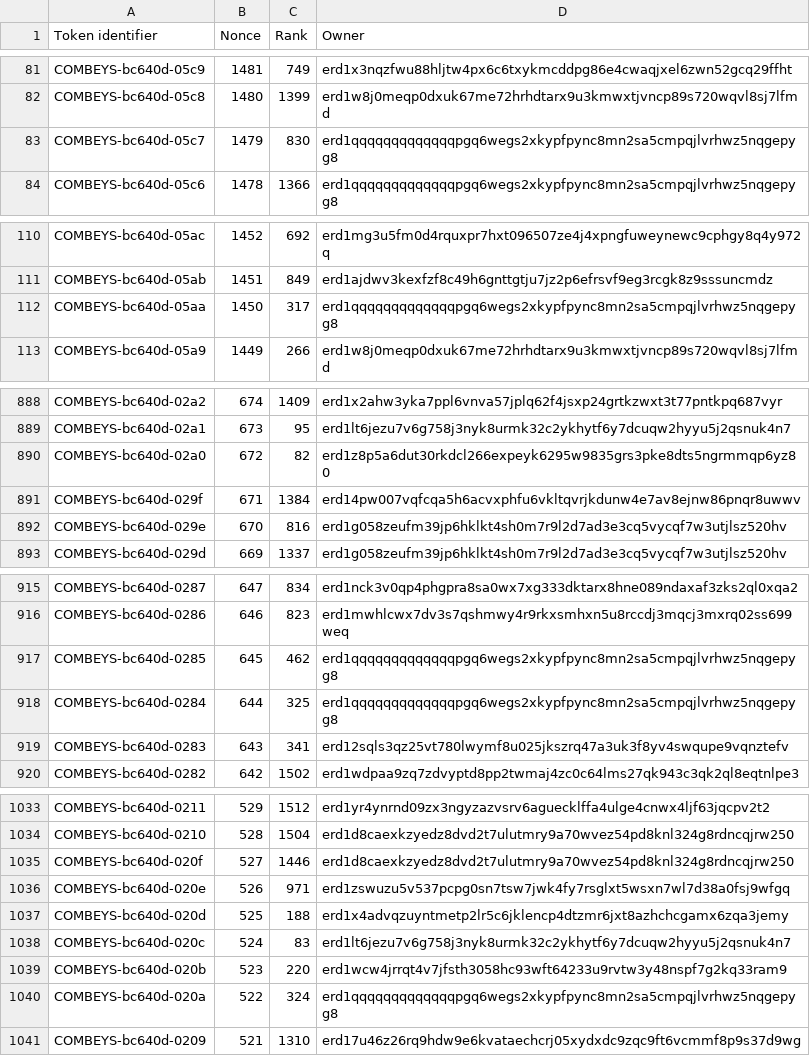
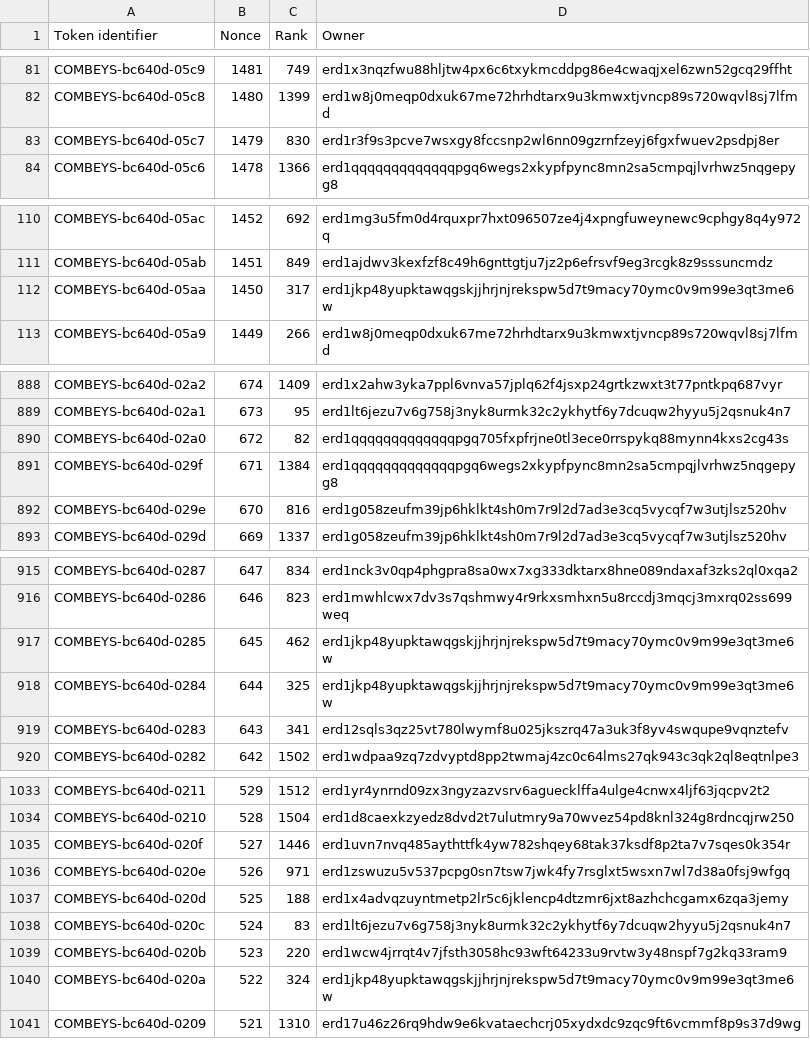
Before and after one commit to jacksmedia/hriapp, a CSV file: CombeyHolder.csv, drawn as a sheet; only a part is shown, gaps mark what is left out; the diff covers the shown part only.

```diff
--- a/CombeyHolder.csv
+++ b/CombeyHolder.csv
@@ -82,3 +82,3 @@ COMBEYS-bc640d-05c9,1481,749,erd1x3nqzfwu88hljtw4px6c6txykmcddpg86e4cwaqjxel6zwn
 COMBEYS-bc640d-05c8,1480,1399,erd1w8j0meqp0dxuk67me72hrhdtarx9u3kmwxtjvncp89s720wqvl8sj7lfmd
-COMBEYS-bc640d-05c7,1479,830,erd1qqqqqqqqqqqqqpgq6wegs2xkypfpync8mn2sa5cmpqjlvrhwz5nqgepyg8
+COMBEYS-bc640d-05c7,1479,830,erd1r3f9s3pcve7wsxgy8fccsnp2wl6nn09gzrnfzeyj6fgxfwuev2psdpj8er
 COMBEYS-bc640d-05c6,1478,1366,erd1qqqqqqqqqqqqqpgq6wegs2xkypfpync8mn2sa5cmpqjlvrhwz5nqgepyg8
@@ -111,3 +111,3 @@ COMBEYS-bc640d-05ac,1452,692,erd1mg3u5fm0d4rquxpr7hxt096507ze4j4xpngfuweynewc9cp
 COMBEYS-bc640d-05ab,1451,849,erd1ajdwv3kexfzf8c49h6gnttgtju7jz2p6efrsvf9eg3rcgk8z9sssuncmdz
-COMBEYS-bc640d-05aa,1450,317,erd1qqqqqqqqqqqqqpgq6wegs2xkypfpync8mn2sa5cmpqjlvrhwz5nqgepyg8
+COMBEYS-bc640d-05aa,1450,317,erd1jkp48yupktawqgskjjhrjnjrekspw5d7t9macy70ymc0v9m99e3qt3me6w
 COMBEYS-bc640d-05a9,1449,266,erd1w8j0meqp0dxuk67me72hrhdtarx9u3kmwxtjvncp89s720wqvl8sj7lfmd
@@ -889,4 +889,4 @@ COMBEYS-bc640d-02a2,674,1409,erd1x2ahw3yka7ppl6vnva57jplq62f4jsxp24grtkzwxt3t77p
 COMBEYS-bc640d-02a1,673,95,erd1lt6jezu7v6g758j3nyk8urmk32c2ykhytf6y7dcuqw2hyyu5j2qsnuk4n7
-COMBEYS-bc640d-02a0,672,82,erd1z8p5a6dut30rkdcl266expeyk6295w9835grs3pke8dts5ngrmmqp6yz80
-COMBEYS-bc640d-029f,671,1384,erd14pw007vqfcqa5h6acvxphfu6vkltqvrjkdunw4e7av8ejnw86pnqr8uwwv
+COMBEYS-bc640d-02a0,672,82,erd1qqqqqqqqqqqqqpgq705fxpfrjne0tl3ece0rrspykq88mynn4kxs2cg43s
+COMBEYS-bc640d-029f,671,1384,erd1qqqqqqqqqqqqqpgq6wegs2xkypfpync8mn2sa5cmpqjlvrhwz5nqgepyg8
 COMBEYS-bc640d-029e,670,816,erd1g058zeufm39jp6hklkt4sh0m7r9l2d7ad3e3cq5vycqf7w3utjlsz520hv
@@ -916,4 +916,4 @@ COMBEYS-bc640d-0287,647,834,erd1nck3v0qp4phgpra8sa0wx7xg333dktarx8hne089ndaxaf3z
 COMBEYS-bc640d-0286,646,823,erd1mwhlcwx7dv3s7qshmwy4r9rkxsmhxn5u8rccdj3mqcj3mxrq02ss699weq
-COMBEYS-bc640d-0285,645,462,erd1qqqqqqqqqqqqqpgq6wegs2xkypfpync8mn2sa5cmpqjlvrhwz5nqgepyg8
-COMBEYS-bc640d-0284,644,325,erd1qqqqqqqqqqqqqpgq6wegs2xkypfpync8mn2sa5cmpqjlvrhwz5nqgepyg8
+COMBEYS-bc640d-0285,645,462,erd1jkp48yupktawqgskjjhrjnjrekspw5d7t9macy70ymc0v9m99e3qt3me6w
+COMBEYS-bc640d-0284,644,325,erd1jkp48yupktawqgskjjhrjnjrekspw5d7t9macy70ymc0v9m99e3qt3me6w
 COMBEYS-bc640d-0283,643,341,erd12sqls3qz25vt780lwymf8u025jkszrq47a3uk3f8yv4swqupe9vqnztefv
@@ -1034,3 +1034,3 @@ COMBEYS-bc640d-0211,529,1512,erd1yr4ynrnd09zx3ngyzazvsrv6aguecklffa4ulge4cnwx4lj
 COMBEYS-bc640d-0210,528,1504,erd1d8caexkzyedz8dvd2t7ulutmry9a70wvez54pd8knl324g8rdncqjrw250
-COMBEYS-bc640d-020f,527,1446,erd1d8caexkzyedz8dvd2t7ulutmry9a70wvez54pd8knl324g8rdncqjrw250
+COMBEYS-bc640d-020f,527,1446,erd1uvn7nvq485aythttfk4yw782shqey68tak37ksdf8p2ta7v7sqes0k354r
 COMBEYS-bc640d-020e,526,971,erd1zswuzu5v537pcpg0sn7tsw7jwk4fy7rsglxt5wsxn7wl7d38a0fsj9wfgq
@@ -1039,3 +1039,3 @@ COMBEYS-bc640d-020c,524,83,erd1lt6jezu7v6g758j3nyk8urmk32c2ykhytf6y7dcuqw2hyyu5j
 COMBEYS-bc640d-020b,523,220,erd1wcw4jrrqt4v7jfsth3058hc93wft64233u9rvtw3y48nspf7g2kq33ram9
-COMBEYS-bc640d-020a,522,324,erd1qqqqqqqqqqqqqpgq6wegs2xkypfpync8mn2sa5cmpqjlvrhwz5nqgepyg8
+COMBEYS-bc640d-020a,522,324,erd1jkp48yupktawqgskjjhrjnjrekspw5d7t9macy70ymc0v9m99e3qt3me6w
 COMBEYS-bc640d-0209,521,1310,erd17u46z26rq9hdw9e6kvataechcrj05xydxdc9zqc9ft6vcmmf8p9s37d9wg
```
Also changed, not shown: 21 edited cells elsewhere in this file, CombotsHolder.csv, HolderHRI.csv, 2 other files.
